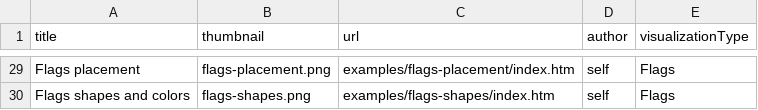
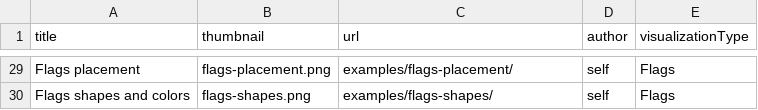
Before and after one commit to Data-Analytics/data-analytics.github.io, a CSV file: high_charts.csv, drawn as a sheet; only a part is shown, gaps mark what is left out; the diff covers the shown part only; the diff names each change by its address in the sheet, - before the commit and + after, or states it on an @@ line.

```diff
--- a/high_charts.csv
+++ b/high_charts.csv
-C29 (url): examples/flags-placement/index.htm
+C29 (url): examples/flags-placement/
-C30 (url): examples/flags-shapes/index.htm
+C30 (url): examples/flags-shapes/
```
Also changed, not shown: 27 edited cells elsewhere in this file, 31 other files.
